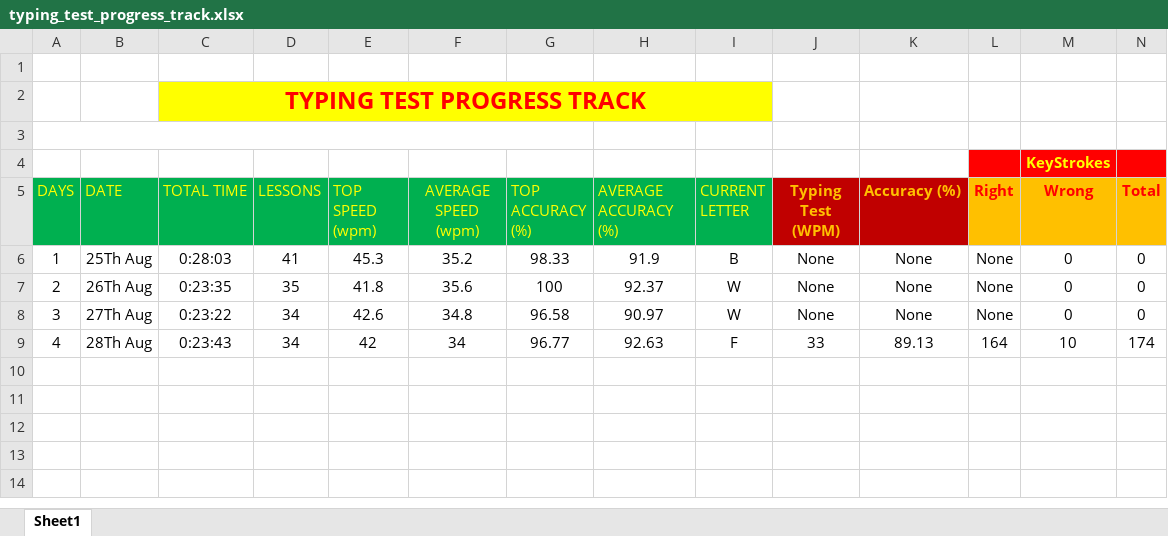
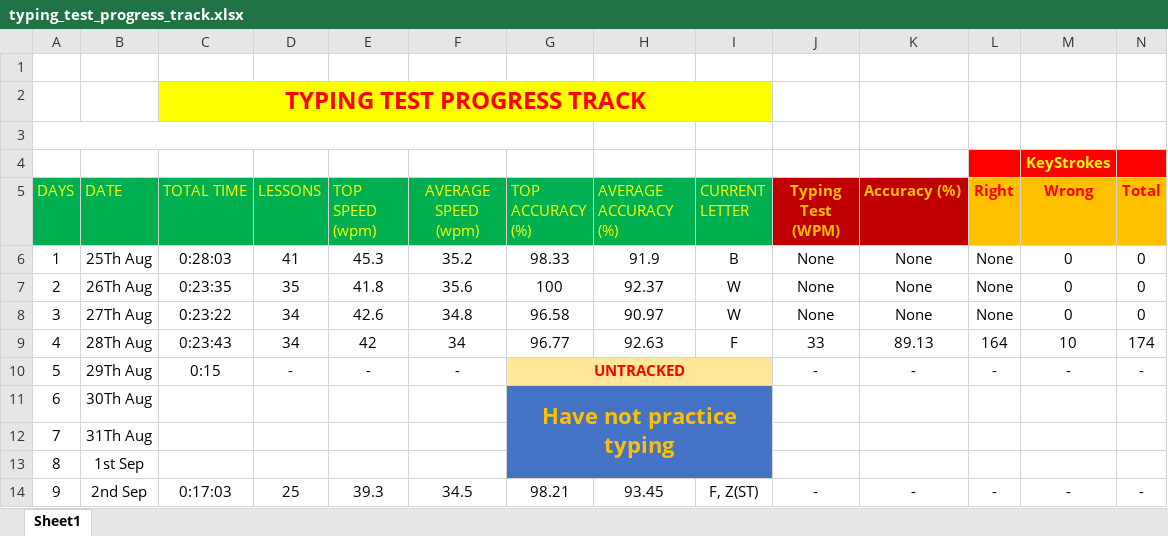
Before and after one commit to qquantum89/Typing_Speed_History, an Excel workbook: typing_test_progress_track.xlsx, sheet Sheet1, drawn as a sheet; values as stored, in another font and other column widths than the file's, no borders; the diff names each change by its address in the sheet, - before the commit and + after, or states it on an @@ line.

```diff
--- a/typing_test_progress_track.xlsx (sheet Sheet1)
+++ b/typing_test_progress_track.xlsx (sheet Sheet1)
+row 10: 5 | 29Th Aug | 0:15 | - | - | - | UNTRACKED |  |  | - | - | - | - | -
+row 11: 6 | 30Th Aug |  |  |  |  | Have not practice typing
+row 12: 7 | 31Th Aug
+row 13: 8 | 1st Sep
+row 14: 9 | 2nd Sep | 0:17:03 | 25 | 39.3 | 34.5 | 98.21 | 93.45 | F, Z(ST) | - | - | - | - | -
```
Also changed, not shown: 1 other file.
